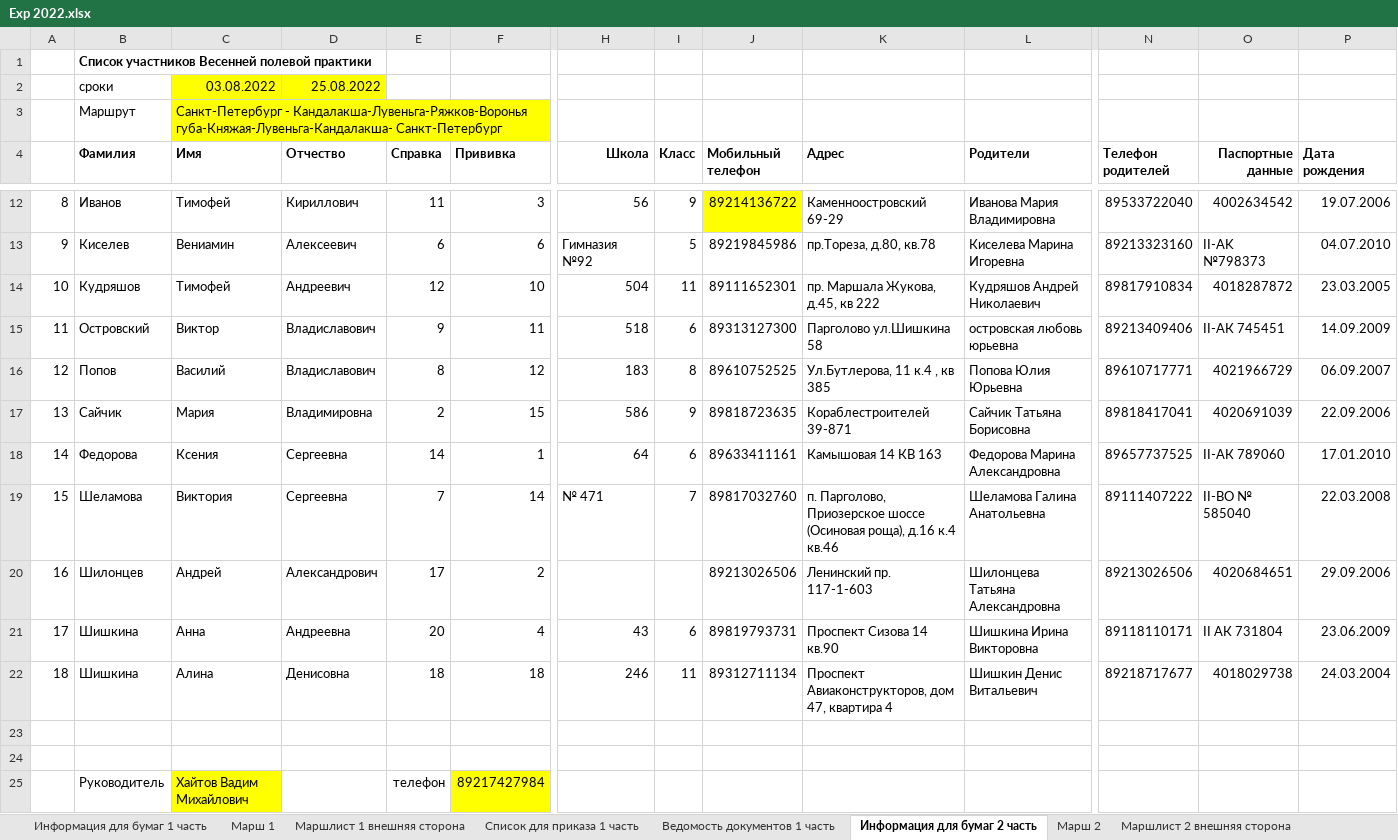
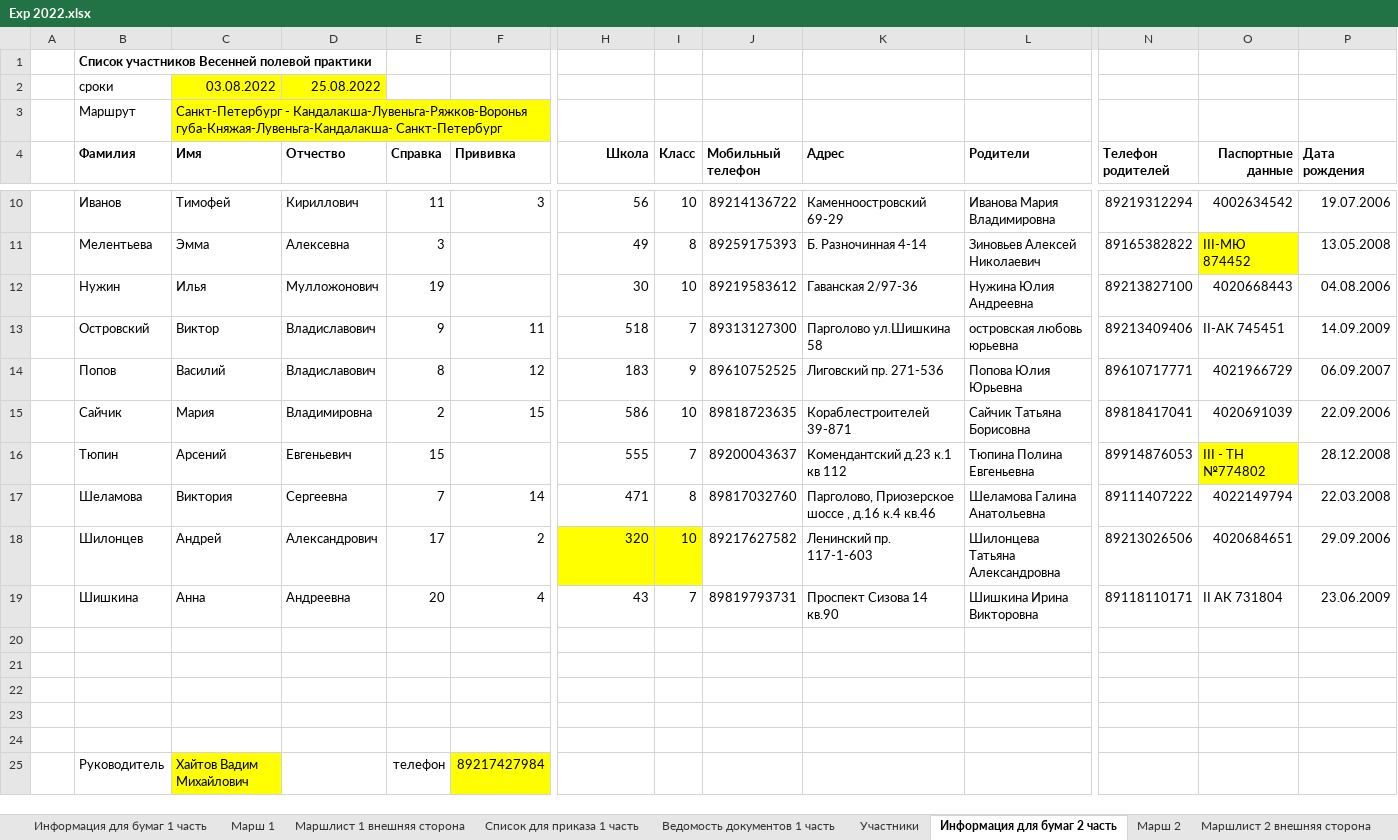
Before and after one commit to polydora/Lab-processings, an Excel workbook: Exp2022/Exp 2022.xlsx, sheet Информация для бумаг 2 часть, drawn as a sheet; only a part is shown, gaps mark what is left out; values as stored, in another font and other column widths than the file's, no borders; removed rows and columns are numbered as before the commit, all else as after; rows hold the shown columns only; the diff covers the shown part only; the diff names each change by its address in the sheet, - before the commit and + after, or states it on an @@ line.

```diff
--- a/Exp2022/Exp 2022.xlsx (sheet Информация для бумаг 2 часть)
+++ b/Exp2022/Exp 2022.xlsx (sheet Информация для бумаг 2 часть)
-A10: 8
+A10: (empty)
-I10 (Класс): 9
+I10 (Класс): 10
-J10 fill: #FFFF00
+J10 fill: none
-N10 (Телефон родителей): 89533722040
+N10 (Телефон родителей): 89219312294
-row 13: 9 | Киселев | Вениамин | Алексеевич | 6 | 6 | Гимназия №92 | 5 | 89219845986 | пр.Тореза, д.80, кв.78 | Киселева Марина Игоревна | 89213323160 | II-AK №798373 | 04.07.2010
-row 14: 10 | Кудряшов | Тимофей | Андреевич | 12 | 10 | 504 | 11 | 89111652301 | пр. Маршала Жукова, д.45, кв 222 | Кудряшов Андрей Николаевич | 89817910834 | 4018287872 | 23.03.2005
+row 11:  | Мелентьева | Эмма | Алексевна | 3 |  | 49 | 8 | 89259175393 | Б. Разночинная 4-14 | Зиновьев Алексей Николаевич | 89165382822 | III-МЮ 874452 | 13.05.2008
+row 12:  | Нужин | Илья | Мулложонович | 19 |  | 30 | 10 | 89219583612 | Гаванская 2/97-36 | Нужина Юлия Андреевна | 89213827100 | 4020668443 | 04.08.2006
-A13: 11
+A13: (empty)
-I13 (Класс): 6
+I13 (Класс): 7
-A14: 12
+A14: (empty)
-I14 (Класс): 8
+I14 (Класс): 9
-K14 (Адрес): Ул.Бутлерова, 11 к.4 , кв 385
+K14 (Адрес): Лиговский пр. 271-536
-A15: 13
+A15: (empty)
-I15 (Класс): 9
+I15 (Класс): 10
-row 18: 14 | Федорова | Ксения | Сергеевна | 14 | 1 | 64 | 6 | 89633411161 | Камышовая 14 КВ 163 | Федорова Марина Александровна | 89657737525 | II-АК 789060 | 17.01.2010
+row 16:  | Тюпин | Арсений | Евгеньевич | 15 |  | 555 | 7 | 89200043637 | Комендантский д.23 к.1 кв 112 | Тюпина Полина Евгеньевна | 89914876053 | III - ТН №774802 | 28.12.2008
-A17: 15
+A17: (empty)
-H17 (Школа): № 471
+H17 (Школа): 471
-I17 (Класс): 7
+I17 (Класс): 8
-K17 (Адрес): п. Парголово, Приозерское шоссе (Осиновая роща), д.16 к.4…
+K17 (Адрес): Парголово, Приозерское шоссе , д.16 к.4…
-O17 (Паспортные данные): II-BO № 585040
+O17 (Паспортные данные): 4022149794
-A18: 16
+A18: (empty)
-H18 (Школа): (empty)
+H18 (Школа): 320
-H18:I18 fill: none
+H18:I18 fill: #FFFF00
-I18 (Класс): (empty)
+I18 (Класс): 10
-J18 (Мобильный телефон): 89213026506
+J18 (Мобильный телефон): 89217627582
-A19: 17
+A19: (empty)
-I19 (Класс): 6
+I19 (Класс): 7
-row 20: 18 | Шишкина | Алина | Денисовна | 18 | 18 | 246 | 11 | 89312711134 | Проспект Авиаконструкторов, дом 47, квартира 4 | Шишкин Денис Витальевич | 89218717677 | 4018029738 | 24.03.2004
+row 20: (empty)
+row 21: (empty)
+row 22: (empty)
```
Also changed, not shown: 1 added row, 3 removed rows and 10 edited cells elsewhere in this sheet, sheet Информация для бумаг 1 часть, sheet Cписок для приказа 1 часть, sheet Участники, sheet Марш 2, sheet Ведомость документов 1 часть, sheet Марш 1, other sheet tabs, formulas that keep their value, hidden cells.
